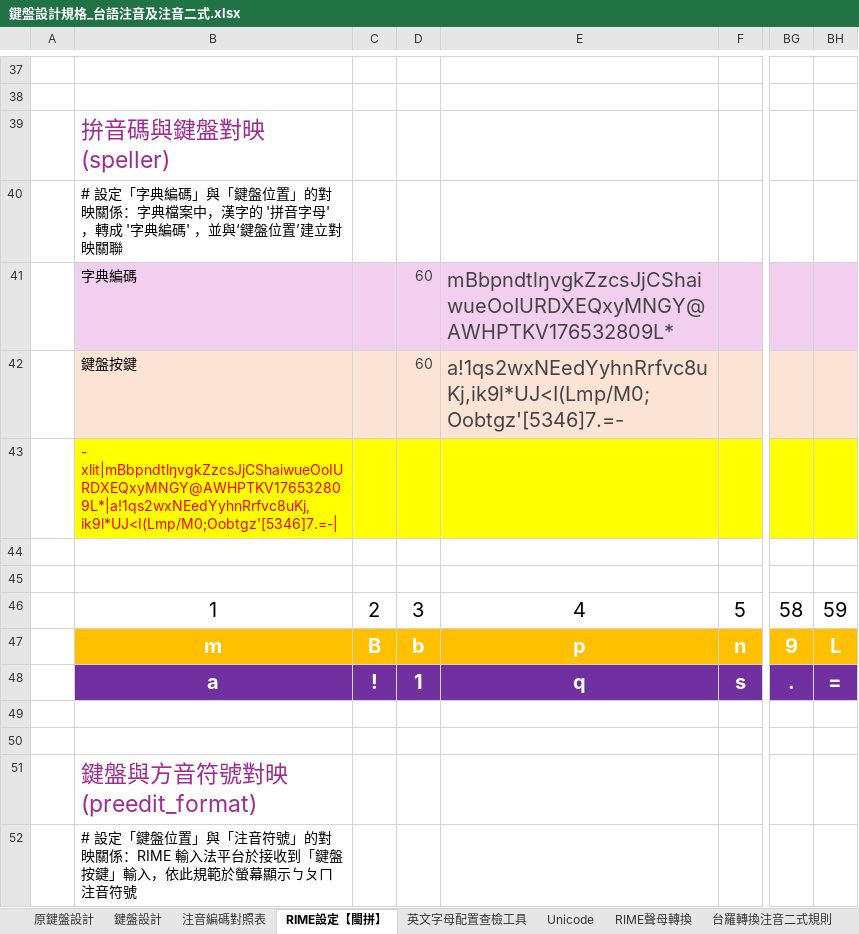
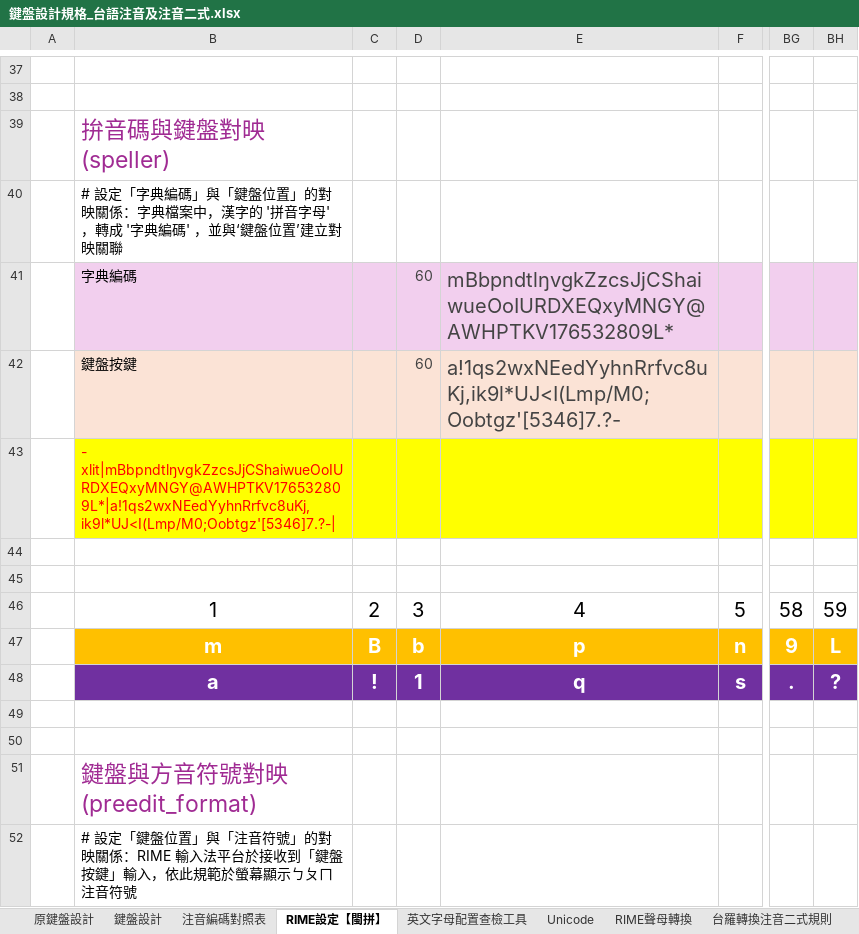
Before and after one commit to AlanJui/rime-tlpa, an Excel workbook: docs/鍵盤設計規格_台語注音及注音二式.xlsx, sheet RIME設定【閩拼】, drawn as a sheet; only a part is shown, gaps mark what is left out; values as stored, in another font and other column widths than the file's, no borders; conditional formats not drawn; the diff covers the shown part only; the diff names each change by its address in the sheet, - before the commit and + after, or states it on an @@ line.

```diff
--- a/docs/鍵盤設計規格_台語注音及注音二式.xlsx (sheet RIME設定【閩拼】)
+++ b/docs/鍵盤設計規格_台語注音及注音二式.xlsx (sheet RIME設定【閩拼】)
-E42: a!1qs2wxNEedYyhnRrfvc8uKj,ik9l*UJ<I(Lmp/M0;Oobtgz'[5346]7.=-
+E42: a!1qs2wxNEedYyhnRrfvc8uKj,ik9l*UJ<I(Lmp/M0;Oobtgz'[5346]7.?-
-B43: - xlit|mBbpndtlŋvgkZzcsJjCShaiwueOoIURDXEQxyMNGY@AWHPTKV176532809L*|a!1qs2wxNEedYyhnRrfvc8uKj,ik9l*UJ<I(Lmp/M0;Oobtgz'[5346]7.=-|
+B43: - xlit|mBbpndtlŋvgkZzcsJjCShaiwueOoIURDXEQxyMNGY@AWHPTKV176532809L*|a!1qs2wxNEedYyhnRrfvc8uKj,ik9l*UJ<I(Lmp/M0;Oobtgz'[5346]7.?-|
-BH48: =
+BH48: ?
```
Also changed, not shown: 34 edited cells elsewhere in this sheet, sheet 鍵盤設計, sheet 注音編碼對照表（old）, sheet 注音編碼對照表, formulas that keep their value, 1 other file.
